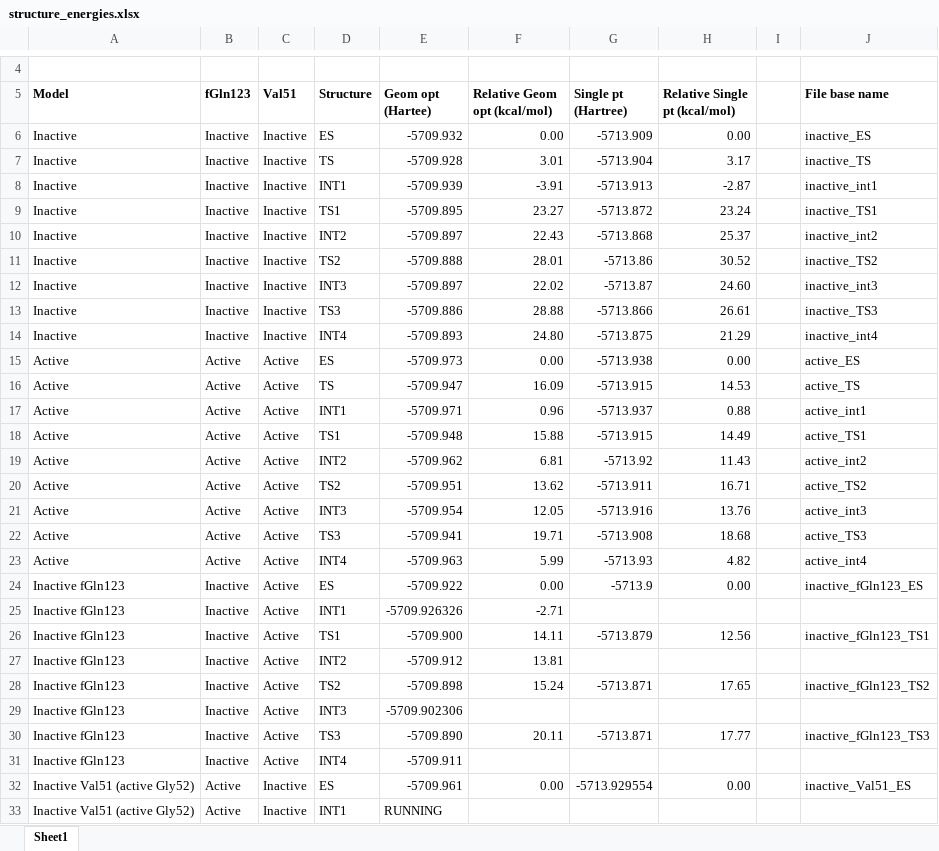
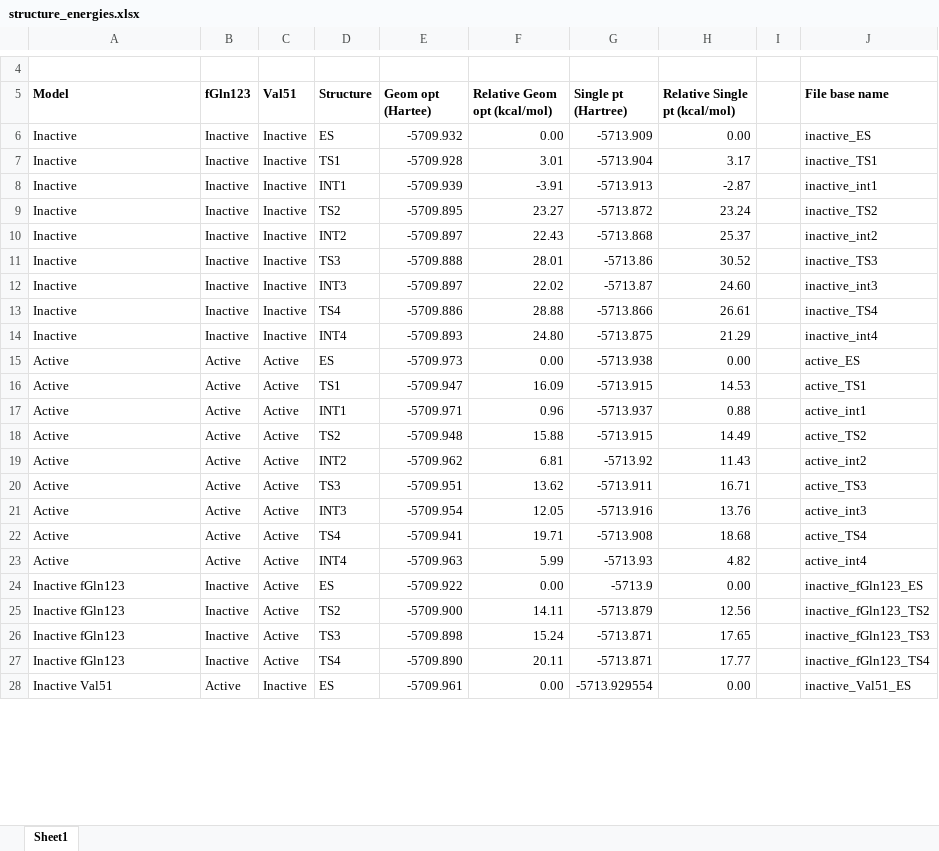
Before and after one commit to hklem/IGPS_QM_cluster_models, an Excel workbook: data/structure_energies.xlsx, sheet Sheet1, drawn as a sheet; only a part is shown, gaps mark what is left out; values as stored, in another font and other column widths than the file's, no borders; removed rows and columns are numbered as before the commit, all else as after; the diff covers the shown part only; the diff names each change by its address in the sheet, - before the commit and + after, or states it on an @@ line.

```diff
--- a/data/structure_energies.xlsx (sheet Sheet1)
+++ b/data/structure_energies.xlsx (sheet Sheet1)
-D7 (Structure): TS
+D7 (Structure): TS1
-J7 (File base name): inactive_TS
+J7 (File base name): inactive_TS1
-D9 (Structure): TS1
+D9 (Structure): TS2
-J9 (File base name): inactive_TS1
+J9 (File base name): inactive_TS2
-D11 (Structure): TS2
+D11 (Structure): TS3
-J11 (File base name): inactive_TS2
+J11 (File base name): inactive_TS3
-D13 (Structure): TS3
+D13 (Structure): TS4
-J13 (File base name): inactive_TS3
+J13 (File base name): inactive_TS4
-D16 (Structure): TS
+D16 (Structure): TS1
-J16 (File base name): active_TS
+J16 (File base name): active_TS1
-D18 (Structure): TS1
+D18 (Structure): TS2
-J18 (File base name): active_TS1
+J18 (File base name): active_TS2
-D20 (Structure): TS2
+D20 (Structure): TS3
-J20 (File base name): active_TS2
+J20 (File base name): active_TS3
-D22 (Structure): TS3
+D22 (Structure): TS4
-J22 (File base name): active_TS3
+J22 (File base name): active_TS4
-row 25: Inactive fGln123 | Inactive | Active | INT1 | -5709.926326 | -2.71
-D25 (Structure): TS1
+D25 (Structure): TS2
-J25 (File base name): inactive_fGln123_TS1
+J25 (File base name): inactive_fGln123_TS2
-row 27: Inactive fGln123 | Inactive | Active | INT2 | -5709.912 | 13.81
-D26 (Structure): TS2
+D26 (Structure): TS3
-J26 (File base name): inactive_fGln123_TS2
+J26 (File base name): inactive_fGln123_TS3
-row 29: Inactive fGln123 | Inactive | Active | INT3 | -5709.902306
-D27 (Structure): TS3
+D27 (Structure): TS4
-J27 (File base name): inactive_fGln123_TS3
+J27 (File base name): inactive_fGln123_TS4
-row 31: Inactive fGln123 | Inactive | Active | INT4 | -5709.911
-A28 (Model): Inactive Val51 (active Gly52)
+A28 (Model): Inactive Val51
-row 33: Inactive Val51 (active Gly52) | Active | Inactive | INT1 | RUNNING
```
Also changed, not shown: 7 removed rows and 9 edited cells elsewhere in this sheet, formulas that keep their value, data/almo-eda_data.xlsx, data/nbo_data.xlsx, 55 other files.
